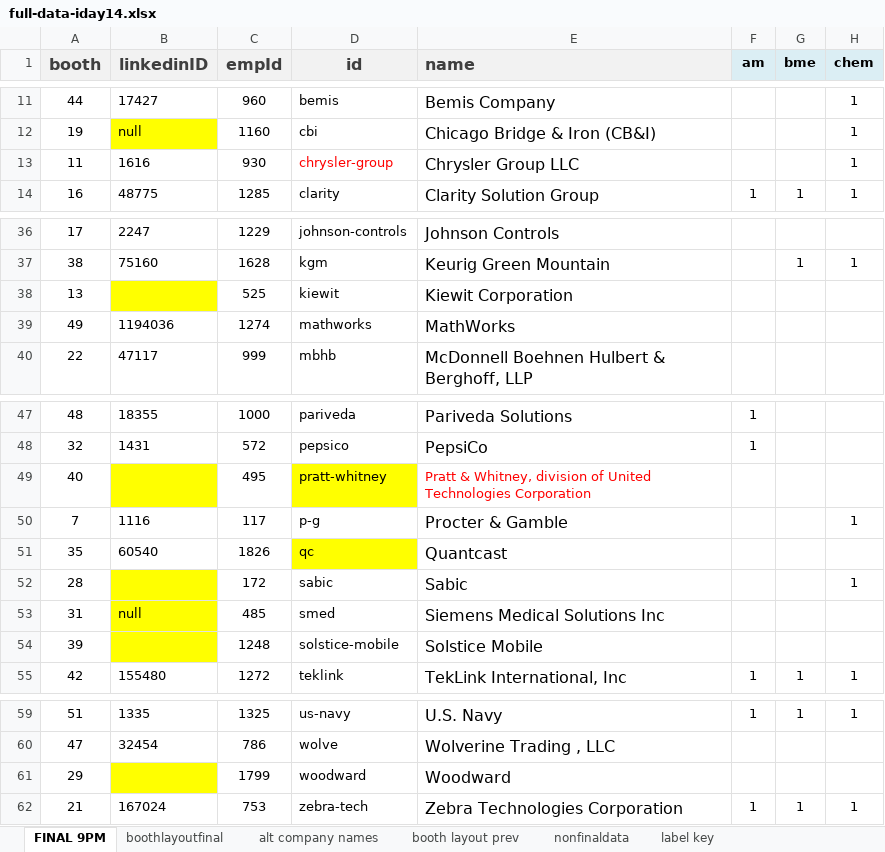
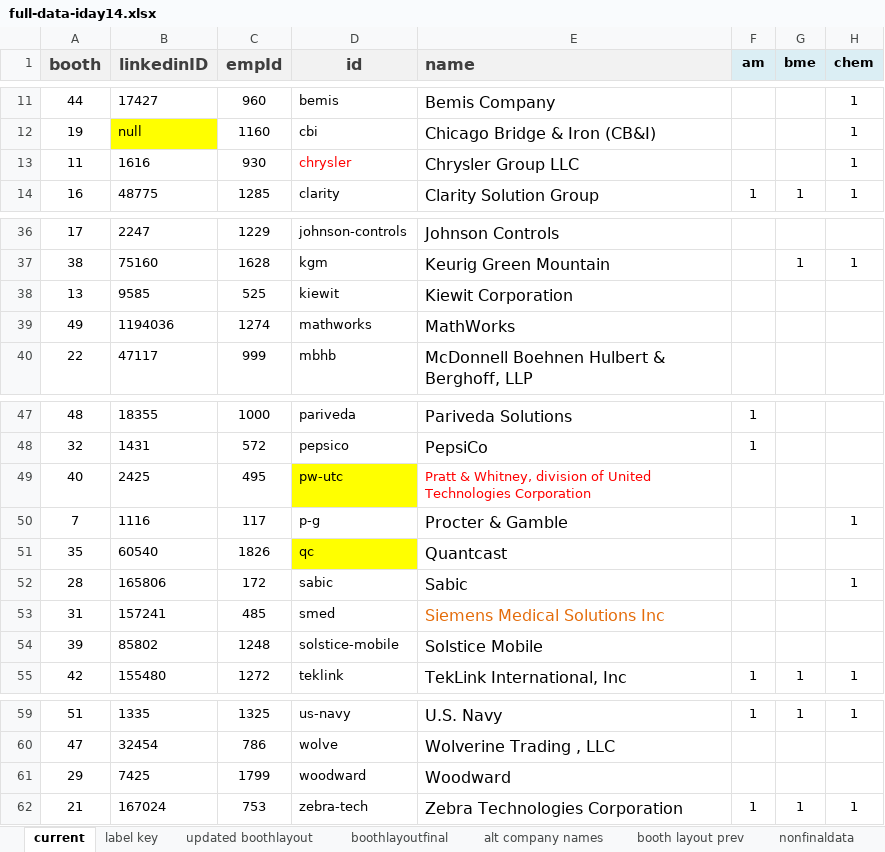
Before and after one commit to NUWiC/iday14, an Excel workbook: full-data-iday14.xlsx, sheet current, drawn as a sheet; only a part is shown, gaps mark what is left out; values as stored, in another font and other column widths than the file's, no borders; the diff names each change by its address in the sheet, - before the commit and + after, or states it on an @@ line.

Commit message:
update linked in IDs, change 2 compids
pratt-whitney —> pw-utc
chrysler-group —> chrysler

```diff
--- a/full-data-iday14.xlsx (sheet current)
+++ b/full-data-iday14.xlsx (sheet current)
-sheet tab: FINAL 9PM
+sheet tab: current
@@ sheet tab order changed: current | label key | updated boothlayout | boothlayoutfinal | alt company names | booth layout prev | nonfinaldata @@
-D13 (id): chrysler-group
+D13 (id): chrysler
-B38 (linkedinID): (empty)
+B38 (linkedinID): 9585
-B38 fill: #FFFF00
+B38 fill: none
-B49 (linkedinID): (empty)
+B49 (linkedinID): 2425
-B49 fill: #FFFF00
+B49 fill: none
-D49 (id): pratt-whitney
+D49 (id): pw-utc
-B52 (linkedinID): (empty)
+B52 (linkedinID): 165806
-B52:B54 fill: #FFFF00
+B52:B54 fill: none
-B53 (linkedinID): null
+B53 (linkedinID): 157241
-E53 text colour: black
+E53 text colour: #E46C0A
-B54 (linkedinID): (empty)
+B54 (linkedinID): 85802
-B61 (linkedinID): (empty)
+B61 (linkedinID): 7425
-B61 fill: #FFFF00
+B61 fill: none
```
Also changed, not shown: sheet updated boothlayout, sheet boothlayoutfinal, 26 other files.
